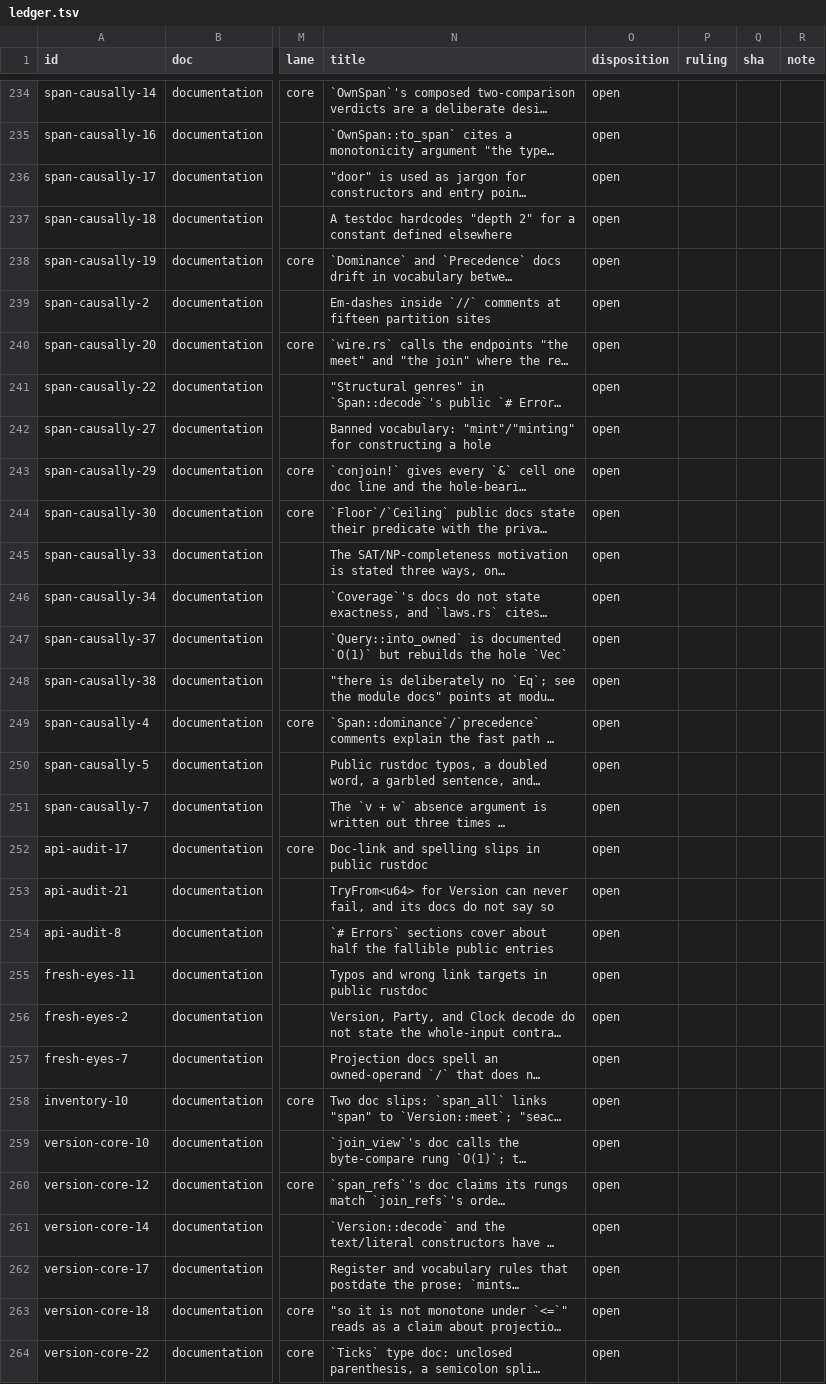
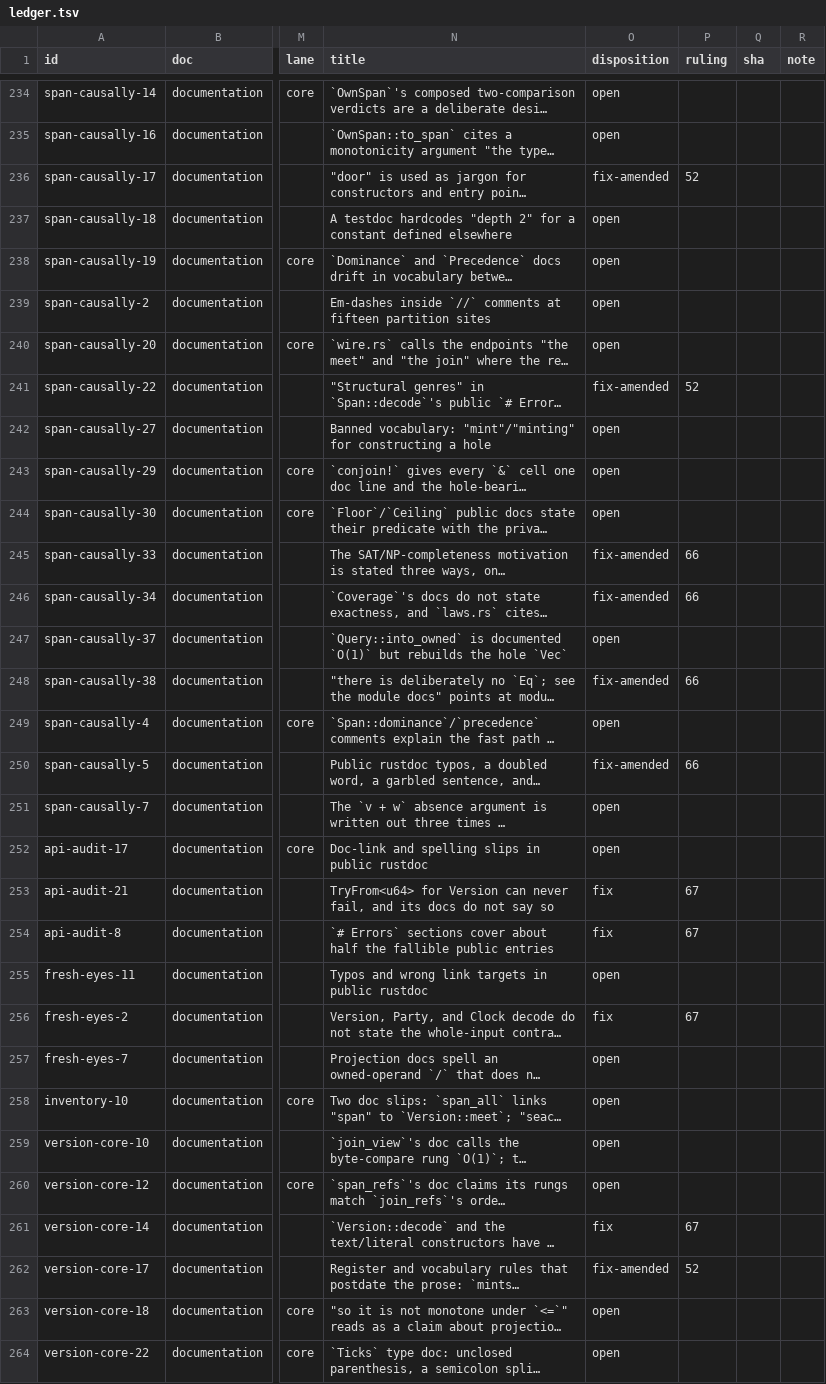
Before and after one commit to oxidecomputer/rumors, a TSV file: .agent-notes/2026-09-01-holistic-review-before/triage/ledger.tsv, drawn as a sheet; only a part is shown, gaps mark what is left out; long unchanged cells end in …; the diff covers the shown part only; the diff names each change by its address in the sheet, - before the commit and + after, or states it on an @@ line.

Commit message:
Agent note: triage session S3 rulings for the before review, first part
Rulings 52 to 72: the P3 vocabulary and register decisions, the P4
pattern-sweep decisions, the five P4 highs, and the first group of
individually walked mediums.

```diff
--- a/.agent-notes/2026-09-01-holistic-review-before/triage/ledger.tsv
+++ b/.agent-notes/2026-09-01-holistic-review-before/triage/ledger.tsv
-O236 (disposition): open
+O236 (disposition): fix-amended
-P236 (ruling): (empty)
+P236 (ruling): 52
-O241 (disposition): open
+O241 (disposition): fix-amended
-P241 (ruling): (empty)
+P241 (ruling): 52
-O245:O246 (disposition): open
+O245:O246 (disposition): fix-amended
-P245:P246 (ruling): (empty)
+P245:P246 (ruling): 66
-O248 (disposition): open
+O248 (disposition): fix-amended
-P248 (ruling): (empty)
+P248 (ruling): 66
-O250 (disposition): open
+O250 (disposition): fix-amended
-P250 (ruling): (empty)
+P250 (ruling): 66
-O253:O254 (disposition): open
+O253:O254 (disposition): fix
-P253:P254 (ruling): (empty)
+P253:P254 (ruling): 67
-O256 (disposition): open
+O256 (disposition): fix
-P256 (ruling): (empty)
+P256 (ruling): 67
-O261 (disposition): open
+O261 (disposition): fix
-P261 (ruling): (empty)
+P261 (ruling): 67
-O262 (disposition): open
+O262 (disposition): fix-amended
-P262 (ruling): (empty)
+P262 (ruling): 52
```
Also changed, not shown: 178 edited cells elsewhere in this file, 1 other file.
